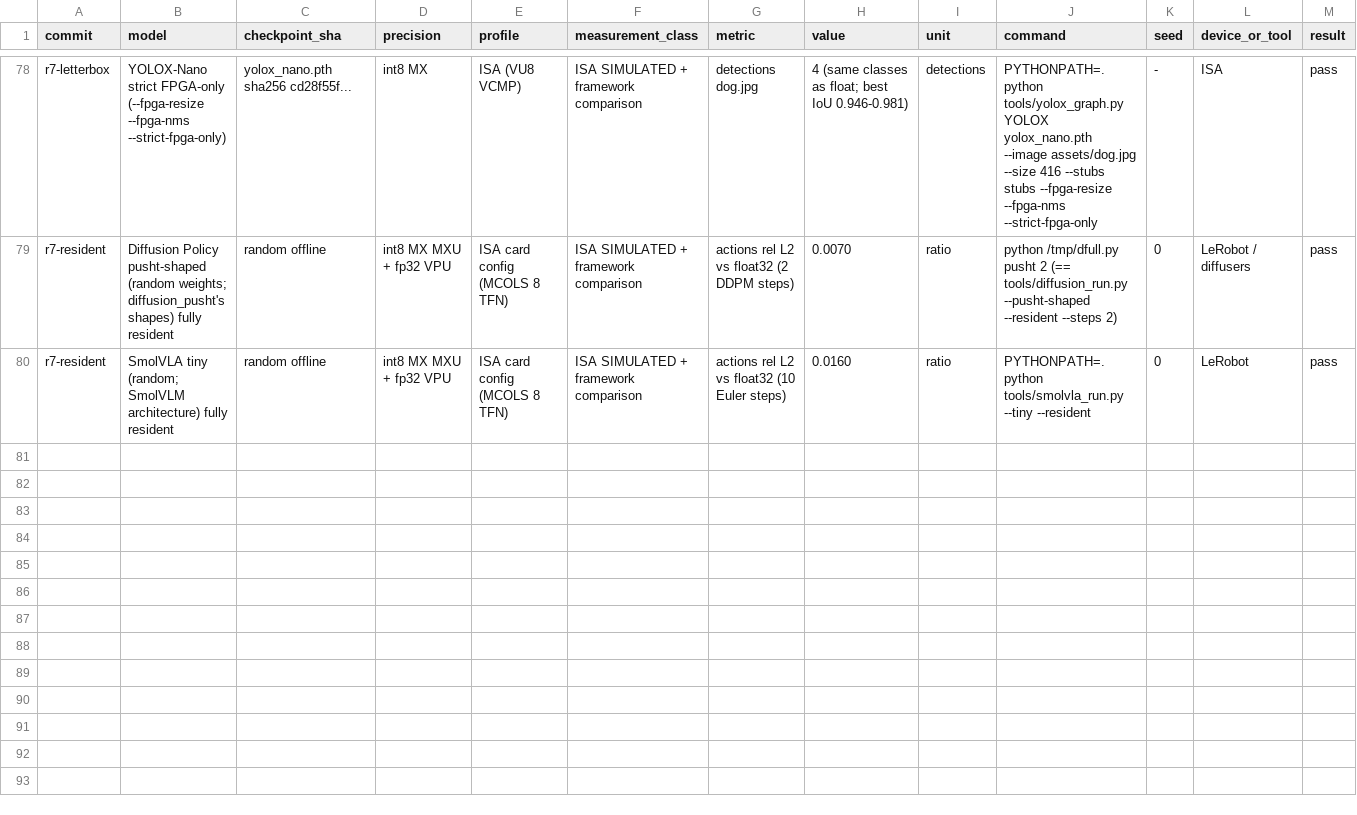
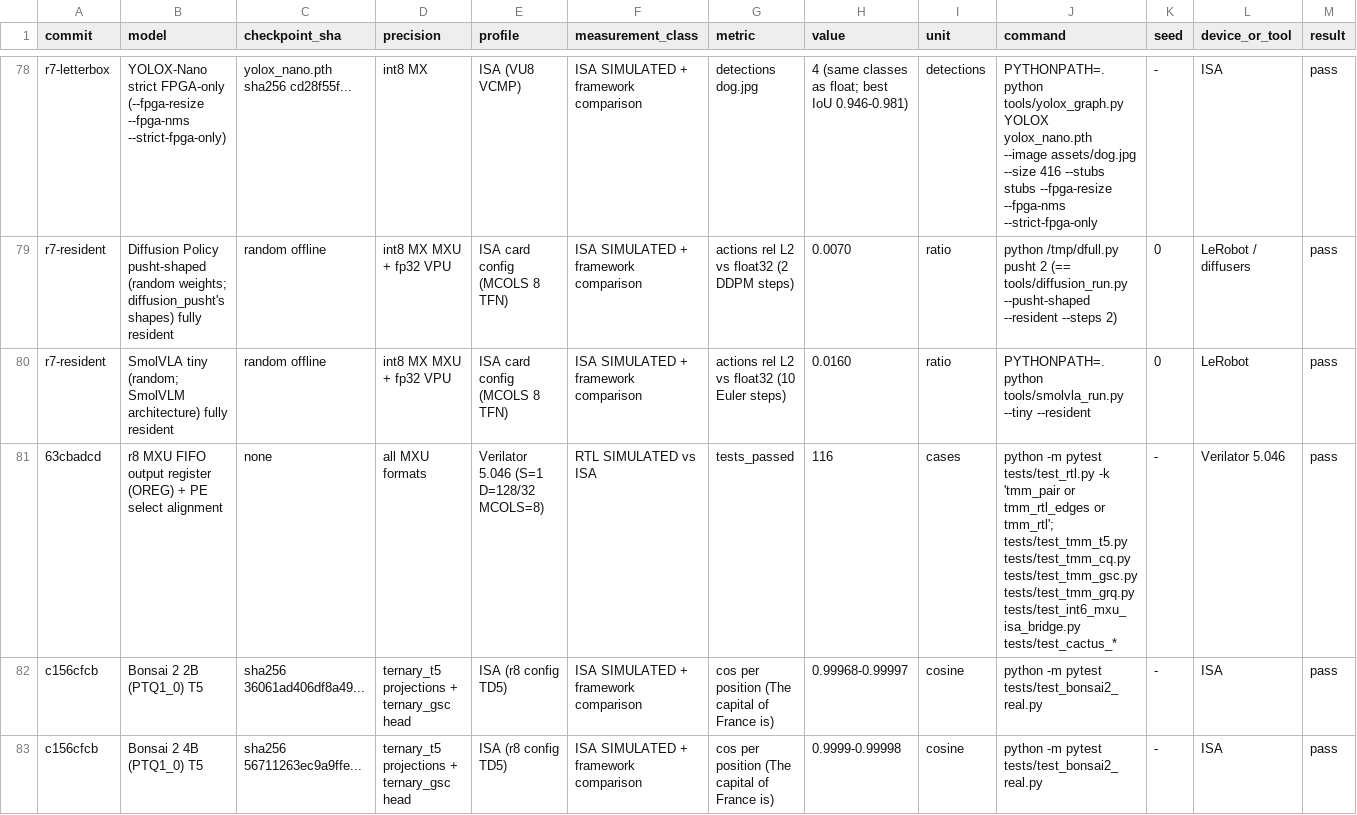
Before and after one commit to MarsWise/openTPU, a CSV file: docs/nextgen/VERIFIED_RESULTS.csv, drawn as a sheet; only a part is shown, gaps mark what is left out; rows hold the shown columns only; the diff names each change by its address in the sheet, - before the commit and + after, or states it on an @@ line.

```diff
--- a/docs/nextgen/VERIFIED_RESULTS.csv
+++ b/docs/nextgen/VERIFIED_RESULTS.csv
+row 81: 63cbadcd | r8 MXU FIFO output register (OREG) + PE select alignment | none | all MXU formats | Verilator 5.046 (S=1 D=128/32 MCOLS=8) | RTL SIMULATED vs ISA | tests_passed | 116 | cases | python -m pytest tests/test_rtl.py -k 'tmm_pair or tmm_rtl_edges or tmm_rtl'; tests/test_tmm_t5.py tests/test_tmm_cq.py tests/test_tmm_gsc.py tests/test_tmm_grq.py tests/test_int6_mxu_isa_bridge.py tests/test_cactus_* | - | Verilator 5.046 | pass
+row 82: c156cfcb | Bonsai 2 2B (PTQ1_0) T5 | sha256 36061ad406df8a49... | ternary_t5 projections + ternary_gsc head | ISA (r8 config TD5) | ISA SIMULATED + framework comparison | cos per position (The capital of France is) | 0.99968-0.99997 | cosine | python -m pytest tests/test_bonsai2_real.py | - | ISA | pass
+row 83: c156cfcb | Bonsai 2 4B (PTQ1_0) T5 | sha256 56711263ec9a9ffe... | ternary_t5 projections + ternary_gsc head | ISA (r8 config TD5) | ISA SIMULATED + framework comparison | cos per position (The capital of France is) | 0.9999-0.99998 | cosine | python -m pytest tests/test_bonsai2_real.py | - | ISA | pass
```
